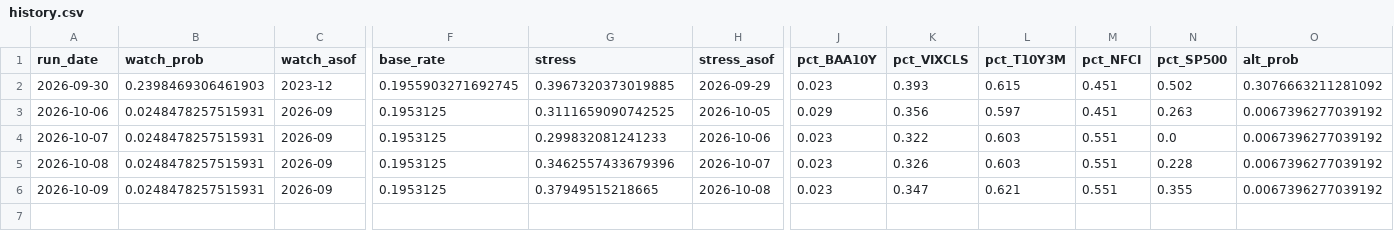
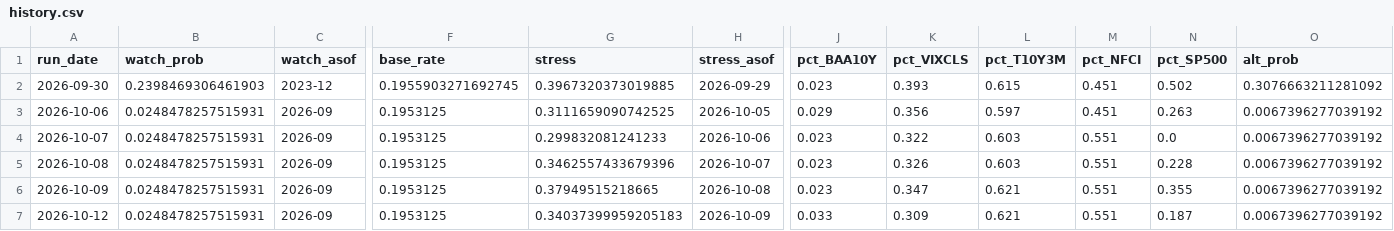
Before and after one commit to andrescls1/market-storm-watch, a CSV file: docs/data/history.csv, drawn as a sheet; only a part is shown, gaps mark what is left out; rows hold the shown columns only; the diff names each change by its address in the sheet, - before the commit and + after, or states it on an @@ line.

```diff
--- a/docs/data/history.csv
+++ b/docs/data/history.csv
+row 7: 2026-10-12 | 0.0248478257515931 | 2026-09 | 0.1953125 | 0.34037399959205183 | 2026-10-09 | 0.033 | 0.309 | 0.621 | 0.551 | 0.187 | 0.0067396277039192
```
Also changed, not shown: data/fred/BAA10Y.csv, data/fred/SP500.csv, 5 other files.
